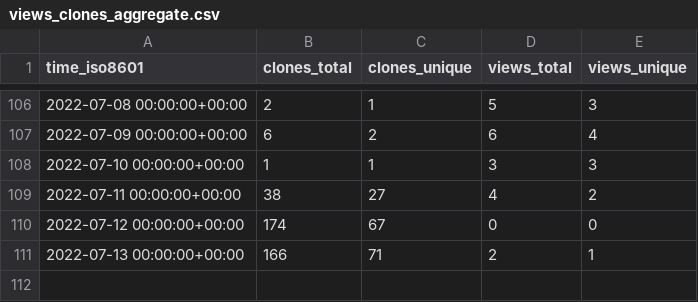
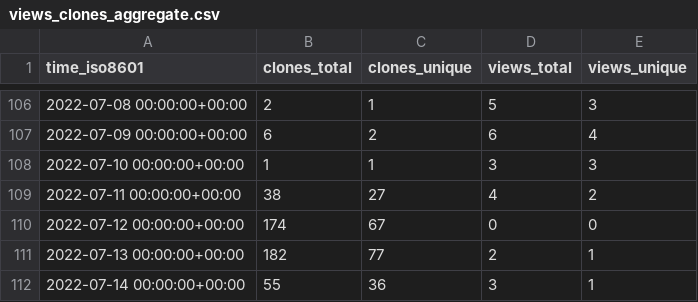
Before and after one commit to gitsrc/icefirelabs-status, a CSV file: IceFireDB/redhub/ghrs-data/views_clones_aggregate.csv, drawn as a sheet; only a part is shown, gaps mark what is left out.

```diff
--- a/IceFireDB/redhub/ghrs-data/views_clones_aggregate.csv
+++ b/IceFireDB/redhub/ghrs-data/views_clones_aggregate.csv
@@ -110,2 +110,3 @@ time_iso8601,clones_total,clones_unique,views_total,views_unique
 2022-07-12 00:00:00+00:00,174,67,0,0
-2022-07-13 00:00:00+00:00,166,71,2,1
+2022-07-13 00:00:00+00:00,182,77,2,1
+2022-07-14 00:00:00+00:00,55,36,3,1
```
Also changed, not shown: 1 other file.
